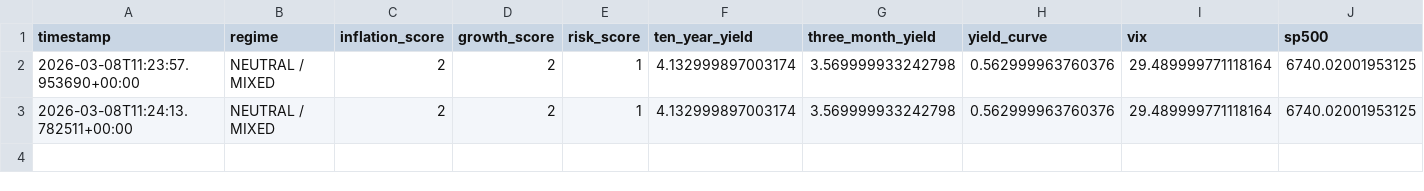
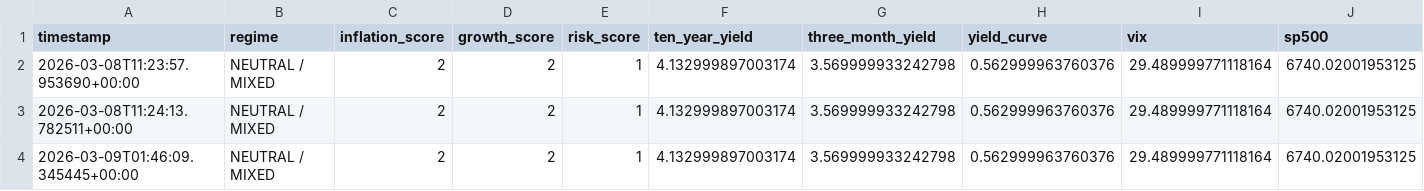
Before and after one commit to chadrenshaw/QMIS, a CSV file: logs/macro_regime_history.csv, drawn as a sheet; the diff names each change by its address in the sheet, - before the commit and + after, or states it on an @@ line.

```diff
--- a/logs/macro_regime_history.csv
+++ b/logs/macro_regime_history.csv
+row 4: 2026-03-09T01:46:09.345445+00:00 | NEUTRAL / MIXED | 2 | 2 | 1 | 4.132999897003174 | 3.569999933242798 | 0.562999963760376 | 29.489999771118164 | 6740.02001953125
```
Also changed, not shown: 9 other files.
